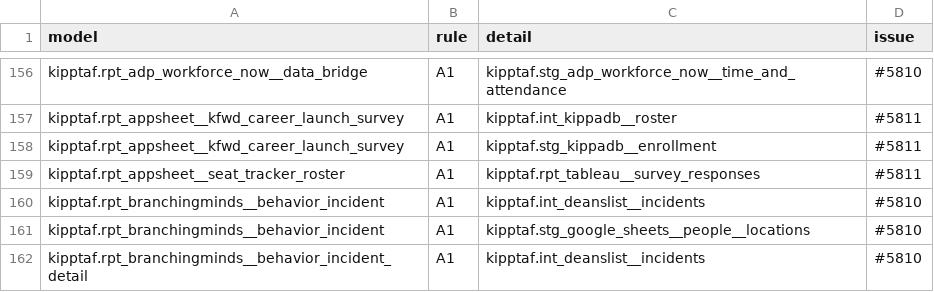
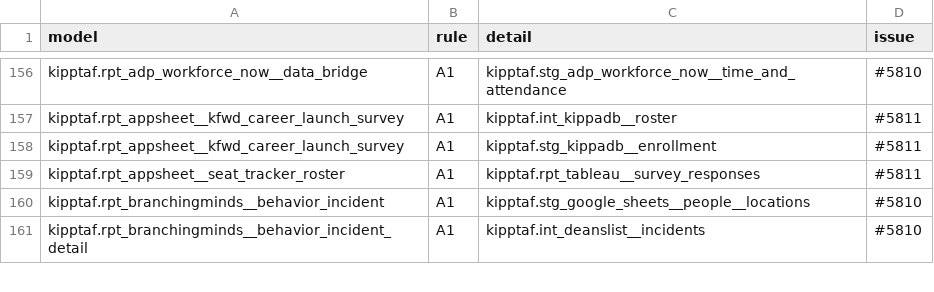
Before and after one commit to TEAMSchools/teamster, a TSV file: src/dbt/kipptaf/standard-baseline.tsv, drawn as a sheet; only a part is shown, gaps mark what is left out; the diff names each change by its address in the sheet, - before the commit and + after, or states it on an @@ line.

```diff
--- a/src/dbt/kipptaf/standard-baseline.tsv
+++ b/src/dbt/kipptaf/standard-baseline.tsv
-row 160: kipptaf.rpt_branchingminds__behavior_incident | A1 | kipptaf.int_deanslist__incidents | #5810
```
Also changed, not shown: 3 other files.
